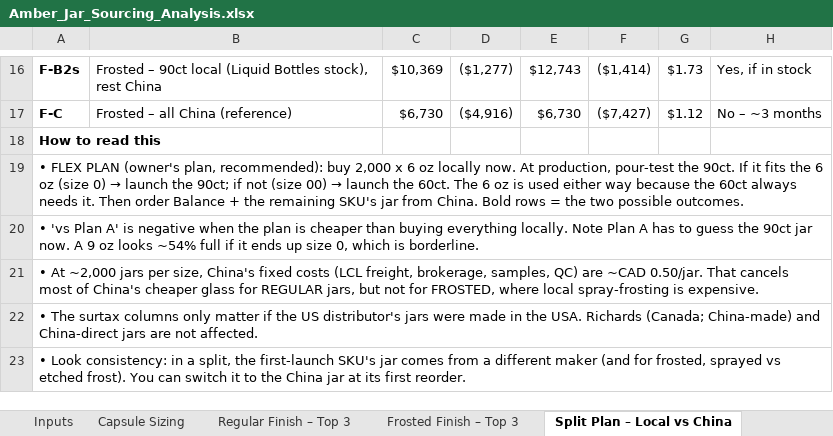
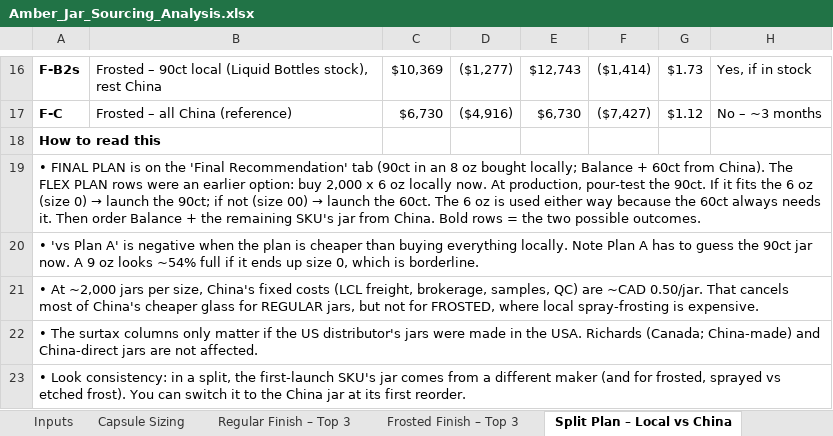
Before and after one commit to rachelkirby55-rgb/cocoon, an Excel workbook: procurement/Amber_Jar_Sourcing_Analysis.xlsx, sheet Split Plan – Local vs China, drawn as a sheet; only a part is shown, gaps mark what is left out; values as stored, in another font and other column widths than the file's, no borders; conditional formats not drawn; the diff names each change by its address in the sheet, - before the commit and + after, or states it on an @@ line.

```diff
--- a/procurement/Amber_Jar_Sourcing_Analysis.xlsx (sheet Split Plan – Local vs China)
+++ b/procurement/Amber_Jar_Sourcing_Analysis.xlsx (sheet Split Plan – Local vs China)
-A19: • FLEX PLAN (owner's plan, recommended): buy 2,000…
+A19: • FINAL PLAN is on the 'Final Recommendation' tab (90ct in an 8 oz bought locally; Balance + 60ct from China). The FLEX PLAN rows were an earlier option: buy 2,000…
```
Also changed, not shown: sheet Summary, sheet Next Steps & Questions, sheet Capsule Sizing, other sheet tabs.
